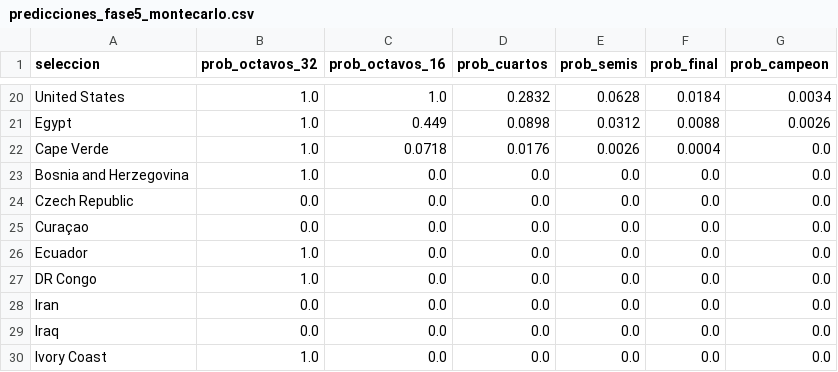
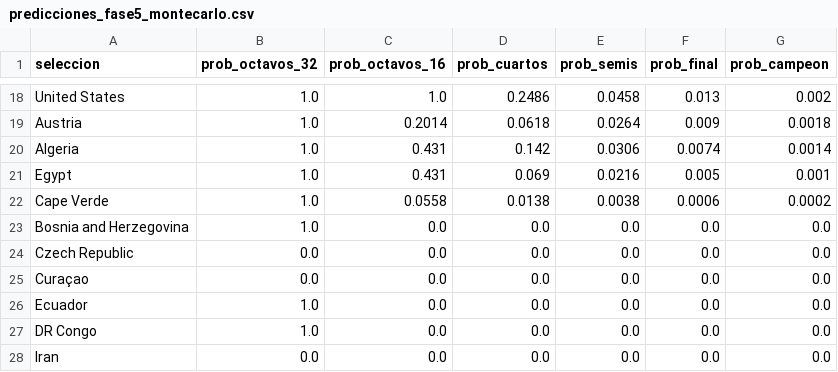
Before and after one commit to Josuegarciaseb/predictWC, a CSV file: outputs/predicciones_fase5_montecarlo.csv, drawn as a sheet; only a part is shown, gaps mark what is left out; the shorter side is filled out with more unchanged rows; addresses are those after the commit; the diff covers the shown part only; the diff names each change by its address in the sheet, - before the commit and + after, or states it on an @@ line.

```diff
--- a/outputs/predicciones_fase5_montecarlo.csv
+++ b/outputs/predicciones_fase5_montecarlo.csv
-D18 (prob_cuartos): 0.2832
+D18 (prob_cuartos): 0.2486
-E18 (prob_semis): 0.0628
+E18 (prob_semis): 0.0458
-F18 (prob_final): 0.0184
+F18 (prob_final): 0.013
-G18 (prob_campeon): 0.0034
+G18 (prob_campeon): 0.002
+row 19: Austria | 1.0 | 0.2014 | 0.0618 | 0.0264 | 0.009 | 0.0018
+row 20: Algeria | 1.0 | 0.431 | 0.142 | 0.0306 | 0.0074 | 0.0014
-C21 (prob_octavos_16): 0.449
+C21 (prob_octavos_16): 0.431
-D21 (prob_cuartos): 0.0898
+D21 (prob_cuartos): 0.069
-E21 (prob_semis): 0.0312
+E21 (prob_semis): 0.0216
-F21 (prob_final): 0.0088
+F21 (prob_final): 0.005
-G21 (prob_campeon): 0.0026
+G21 (prob_campeon): 0.001
-C22 (prob_octavos_16): 0.0718
+C22 (prob_octavos_16): 0.0558
-D22 (prob_cuartos): 0.0176
+D22 (prob_cuartos): 0.0138
-E22 (prob_semis): 0.0026
+E22 (prob_semis): 0.0038
-F22 (prob_final): 0.0004
+F22 (prob_final): 0.0006
-G22 (prob_campeon): 0.0
+G22 (prob_campeon): 0.0002
```
Also changed, not shown: 4 added rows, 6 removed rows and 56 edited cells elsewhere in this file, 1 other file.
